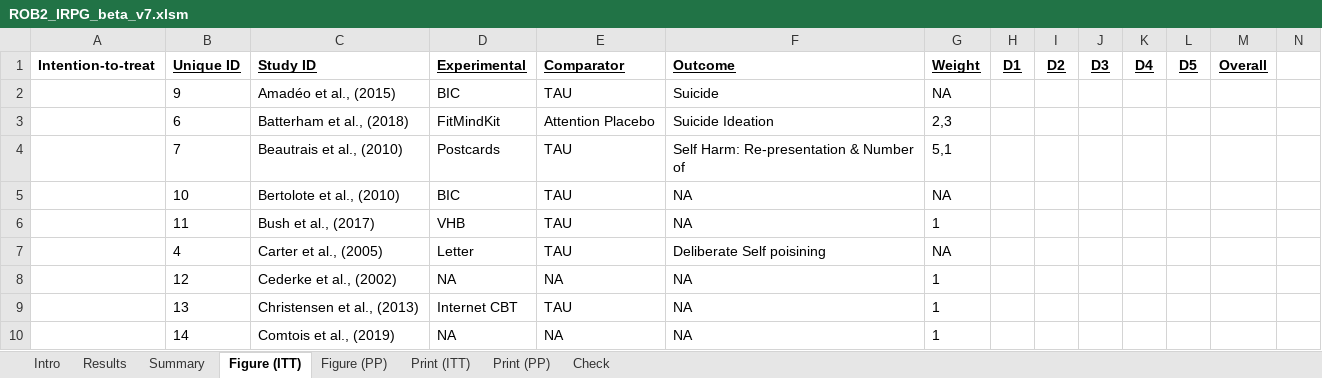
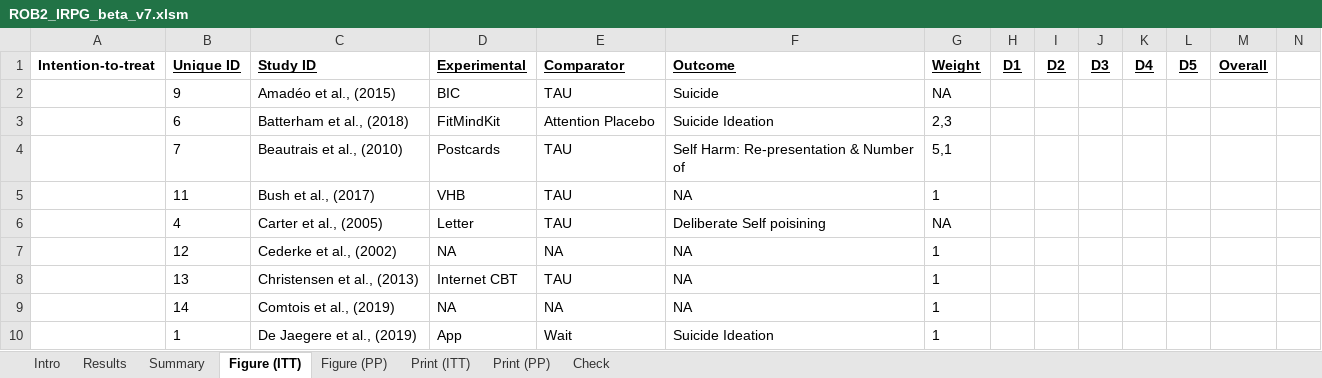
Before and after one commit to jim-schmeckenbecher/Distance-based-Interventions, an Excel workbook: 07_RoB-II/ROB2_IRPG_beta_v7.xlsm, sheet Figure (ITT), drawn as a sheet; only a part is shown; the shorter side is filled out with more unchanged rows; values as stored, in another font and other column widths than the file's, no borders; charts and pictures not drawn; rows hold the shown columns only; the diff names each change by its address in the sheet, - before the commit and + after, or states it on an @@ line.

```diff
--- a/07_RoB-II/ROB2_IRPG_beta_v7.xlsm (sheet Figure (ITT))
+++ b/07_RoB-II/ROB2_IRPG_beta_v7.xlsm (sheet Figure (ITT))
-row 5:  | 10 | Bertolote et al., (2010) | BIC | TAU | NA | NA
```
Also changed, not shown: charts or pictures, 21 other files.
